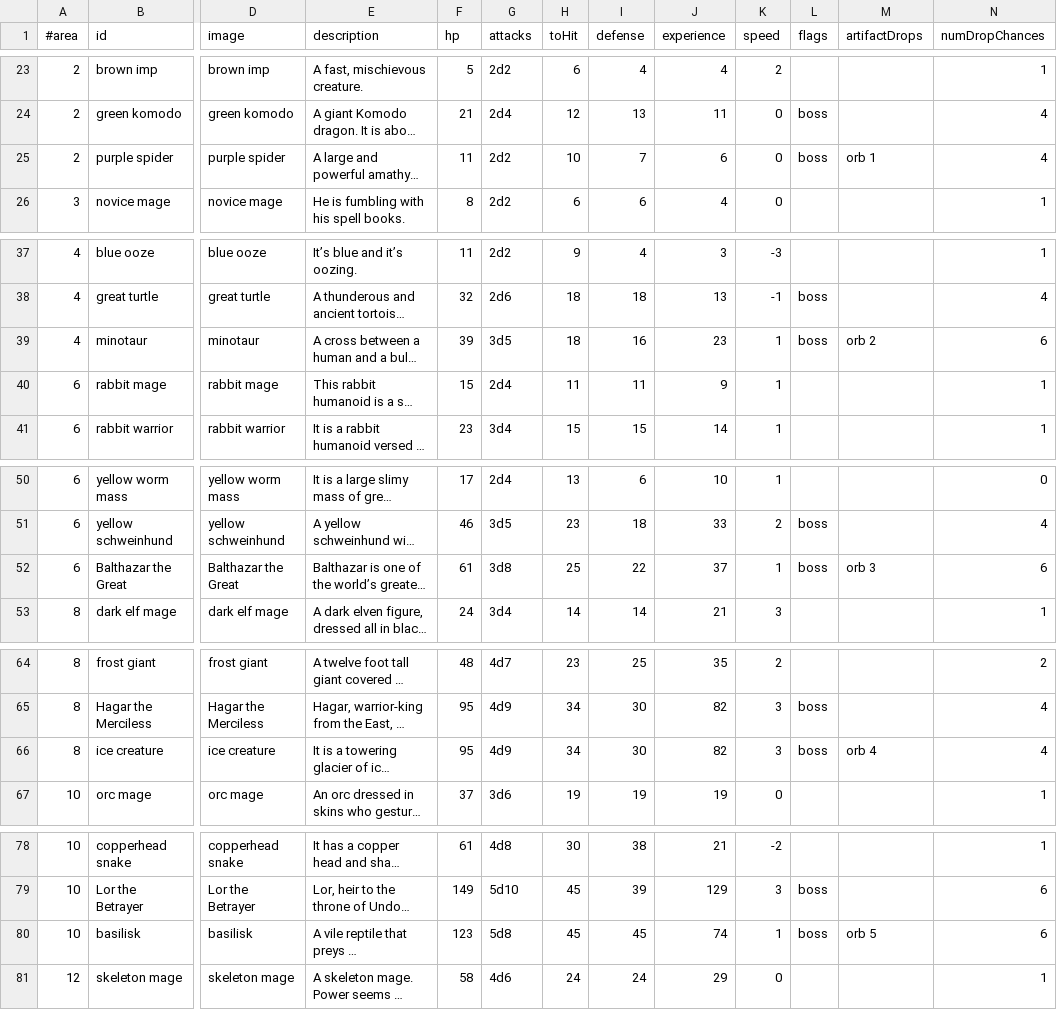
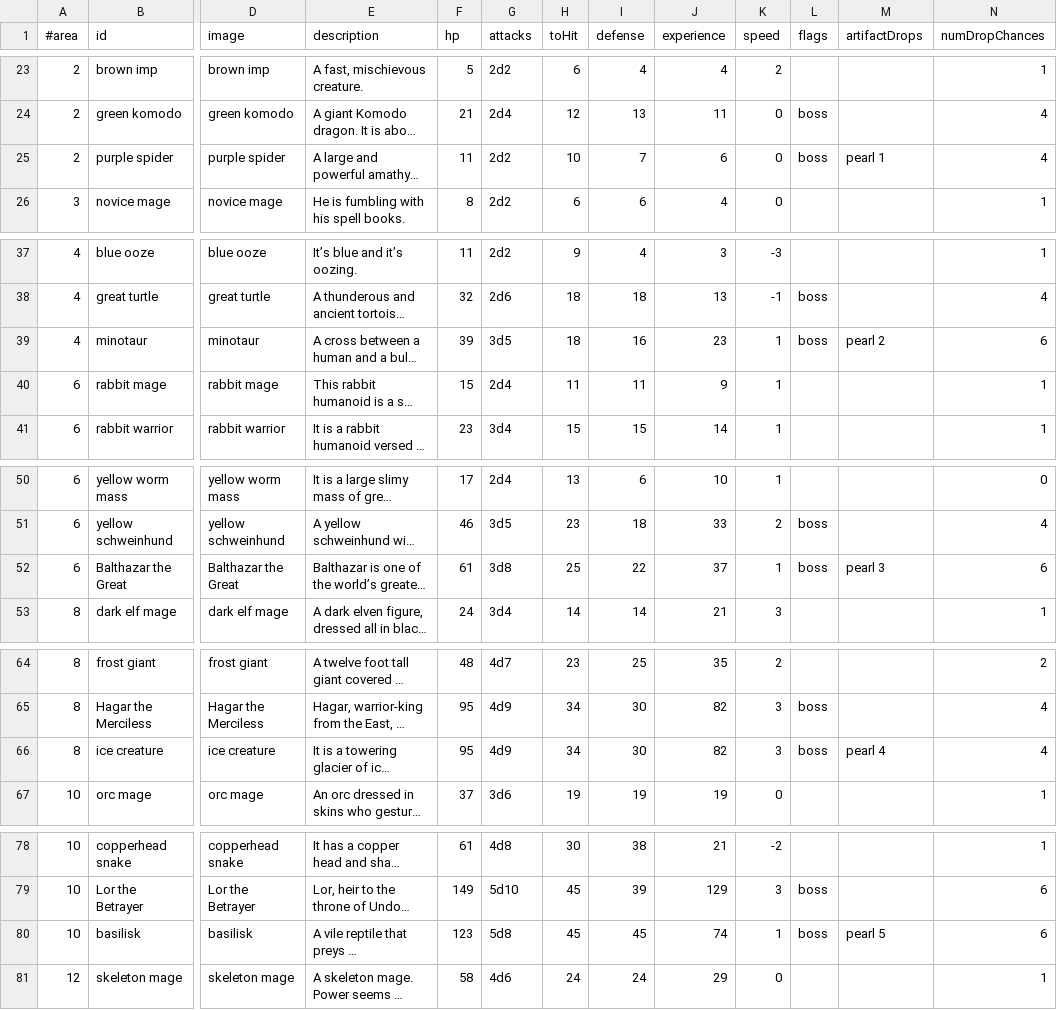
Before and after one commit to jonathanacross/pow, a TSV file: src/main/resources/data/monsters.tsv, drawn as a sheet; only a part is shown, gaps mark what is left out; long unchanged cells end in …; the diff covers the shown part only; the diff names each change by its address in the sheet, - before the commit and + after, or states it on an @@ line.

Commit message:
bosses now drop artifacts

```diff
--- a/src/main/resources/data/monsters.tsv
+++ b/src/main/resources/data/monsters.tsv
-M25 (artifactDrops): orb 1
+M25 (artifactDrops): pearl 1
-M39 (artifactDrops): orb 2
+M39 (artifactDrops): pearl 2
-M52 (artifactDrops): orb 3
+M52 (artifactDrops): pearl 3
-M66 (artifactDrops): orb 4
+M66 (artifactDrops): pearl 4
-M80 (artifactDrops): orb 5
+M80 (artifactDrops): pearl 5
```
Also changed, not shown: 3 edited cells elsewhere in this file, 2 other files.
